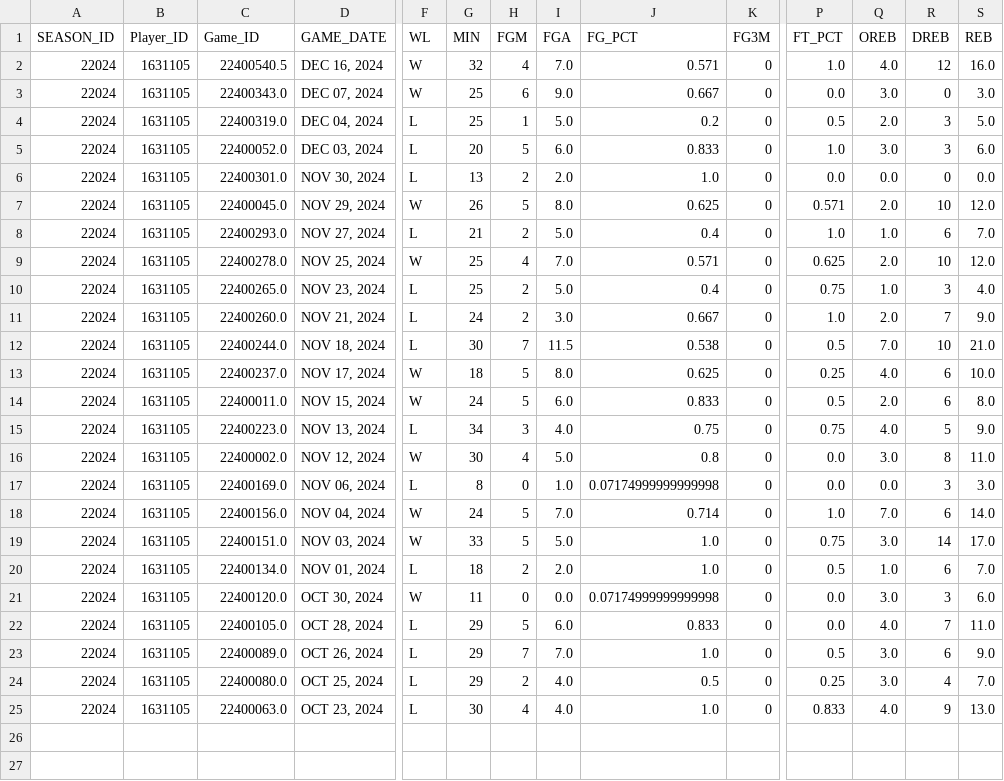
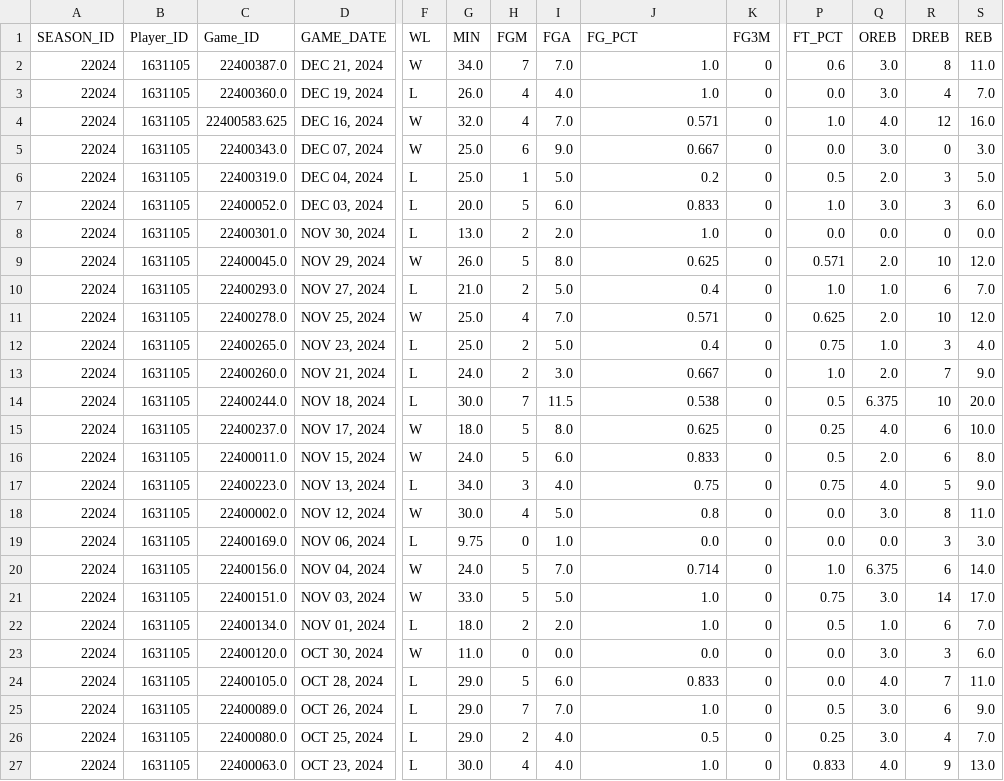
Before and after one commit to mvinicius175/Projeto-ciencia-de-dados, a CSV file: data/processed/jalen_duren_stats_24_25.csv, drawn as a sheet; only a part is shown, gaps mark what is left out; addresses are those after the commit; rows hold the shown columns only; the diff names each change by its address in the sheet, - before the commit and + after, or states it on an @@ line.

```diff
--- a/data/processed/jalen_duren_stats_24_25.csv
+++ b/data/processed/jalen_duren_stats_24_25.csv
+row 2: 22024 | 1631105 | 22400387.0 | DEC 21, 2024 | W | 34.0 | 7 | 7.0 | 1.0 | 0 | 0.6 | 3.0 | 8 | 11.0
+row 3: 22024 | 1631105 | 22400360.0 | DEC 19, 2024 | L | 26.0 | 4 | 4.0 | 1.0 | 0 | 0.0 | 3.0 | 4 | 7.0
-C4 (Game_ID): 22400540.5
+C4 (Game_ID): 22400583.625
-G4 (MIN): 32
+G4 (MIN): 32.0
-G5:G6 (MIN): 25
+G5:G6 (MIN): 25.0
-G7 (MIN): 20
+G7 (MIN): 20.0
-G8 (MIN): 13
+G8 (MIN): 13.0
-G9 (MIN): 26
+G9 (MIN): 26.0
-G10 (MIN): 21
+G10 (MIN): 21.0
-G11:G12 (MIN): 25
+G11:G12 (MIN): 25.0
-G13 (MIN): 24
+G13 (MIN): 24.0
-G14 (MIN): 30
+G14 (MIN): 30.0
-Q14 (OREB): 7.0
+Q14 (OREB): 6.375
-S14 (REB): 21.0
+S14 (REB): 20.0
-G15 (MIN): 18
+G15 (MIN): 18.0
-G16 (MIN): 24
+G16 (MIN): 24.0
-G17 (MIN): 34
+G17 (MIN): 34.0
-G18 (MIN): 30
+G18 (MIN): 30.0
-G19 (MIN): 8
+G19 (MIN): 9.75
-J19 (FG_PCT): 0.07174999999999998
+J19 (FG_PCT): 0.0
-G20 (MIN): 24
+G20 (MIN): 24.0
-Q20 (OREB): 7.0
+Q20 (OREB): 6.375
-G21 (MIN): 33
+G21 (MIN): 33.0
-G22 (MIN): 18
+G22 (MIN): 18.0
-G23 (MIN): 11
+G23 (MIN): 11.0
-J23 (FG_PCT): 0.07174999999999998
+J23 (FG_PCT): 0.0
-G24:G26 (MIN): 29
+G24:G26 (MIN): 29.0
-G27 (MIN): 30
+G27 (MIN): 30.0
```
Also changed, not shown: data/processed/cade_cunningham_stats_24_25.csv, data/processed/detroit_pistons_games_24_25.csv, 12 other files.
